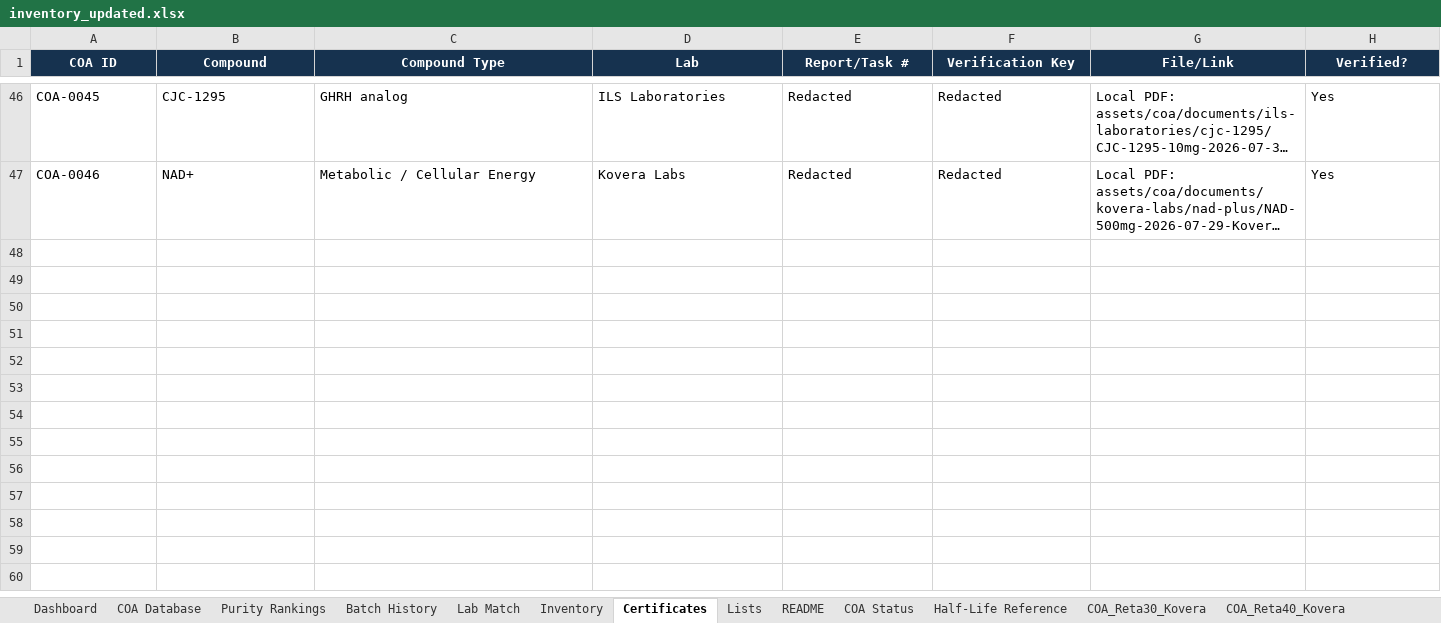
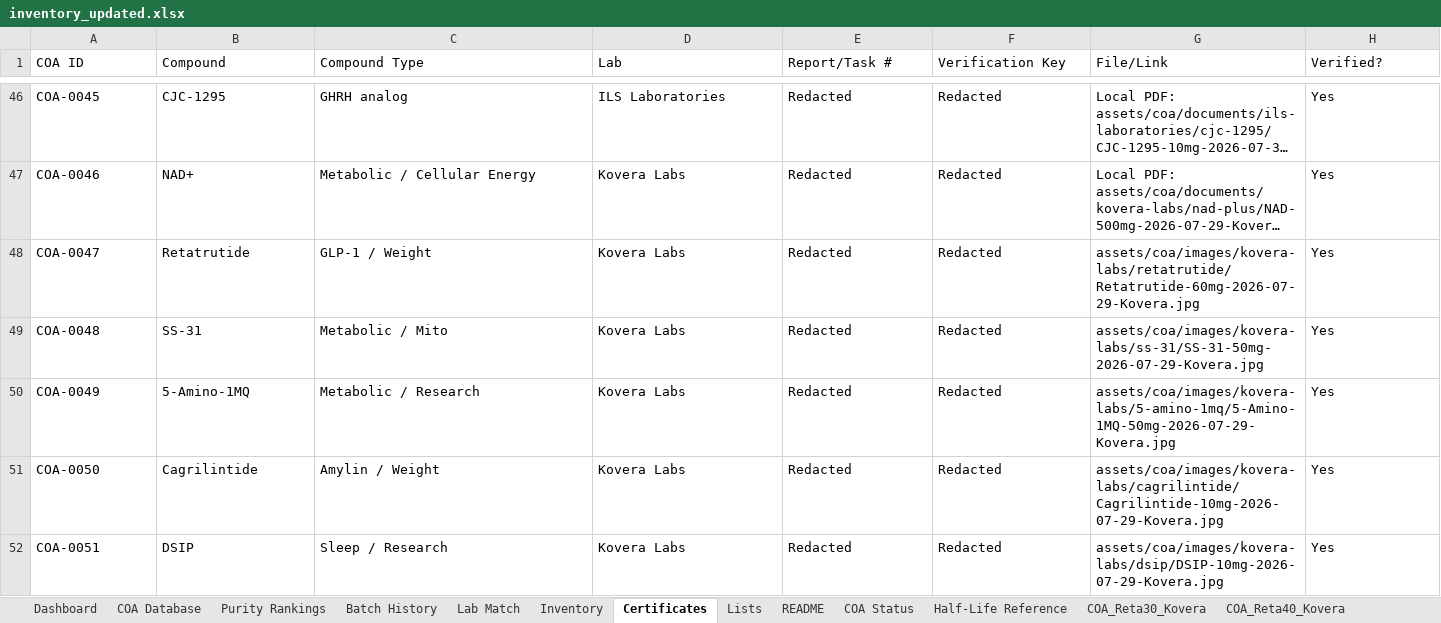
Before and after one commit to Thelaw818/TheFuture, an Excel workbook: inventory_updated.xlsx, sheet Certificates, drawn as a sheet; only a part is shown, gaps mark what is left out; long unchanged cells end in …; values as stored, in another font and other column widths than the file's, no borders; rows hold the shown columns only; the diff covers the shown part only; the diff names each change by its address in the sheet, - before the commit and + after, or states it on an @@ line.

```diff
--- a/inventory_updated.xlsx (sheet Certificates)
+++ b/inventory_updated.xlsx (sheet Certificates)
@@ A1:H1 fill: #16324F → none, bold: on → off, text colour: #FFFFFF → black, alignment: center → left @@
+row 48: COA-0047 | Retatrutide | GLP-1 / Weight | Kovera Labs | Redacted | Redacted | assets/coa/images/kovera-labs/retatrutide/Retatrutide-60mg-2026-07-29-Kovera.jpg | Yes
+row 49: COA-0048 | SS-31 | Metabolic / Mito | Kovera Labs | Redacted | Redacted | assets/coa/images/kovera-labs/ss-31/SS-31-50mg-2026-07-29-Kovera.jpg | Yes
+row 50: COA-0049 | 5-Amino-1MQ | Metabolic / Research | Kovera Labs | Redacted | Redacted | assets/coa/images/kovera-labs/5-amino-1mq/5-Amino-1MQ-50mg-2026-07-29-Kovera.jpg | Yes
+row 51: COA-0050 | Cagrilintide | Amylin / Weight | Kovera Labs | Redacted | Redacted | assets/coa/images/kovera-labs/cagrilintide/Cagrilintide-10mg-2026-07-29-Kovera.jpg | Yes
+row 52: COA-0051 | DSIP | Sleep / Research | Kovera Labs | Redacted | Redacted | assets/coa/images/kovera-labs/dsip/DSIP-10mg-2026-07-29-Kovera.jpg | Yes
```
Also changed, not shown: 51 edited cells and cell formats elsewhere in this sheet, sheet COA Database, sheet Batch History, sheet Inventory, sheet Purity Rankings, sheet Dashboard, sheet Lists, 10 more sheets, other sheet tabs, inventory.xlsx, 4 other files.
